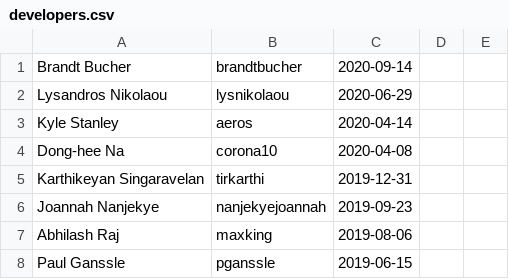
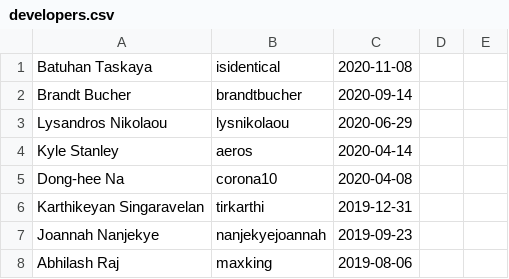
Before and after one commit to kitarefake/devguide, a CSV file: developers.csv, drawn as a sheet; only a part is shown; the shorter side is filled out with more unchanged rows; the diff names each change by its address in the sheet, - before the commit and + after, or states it on an @@ line.

Commit message:
Add Batuhan Taskaya to the developer log

```diff
--- a/developers.csv
+++ b/developers.csv
+row 1: Batuhan Taskaya | isidentical | 2020-11-08
```
